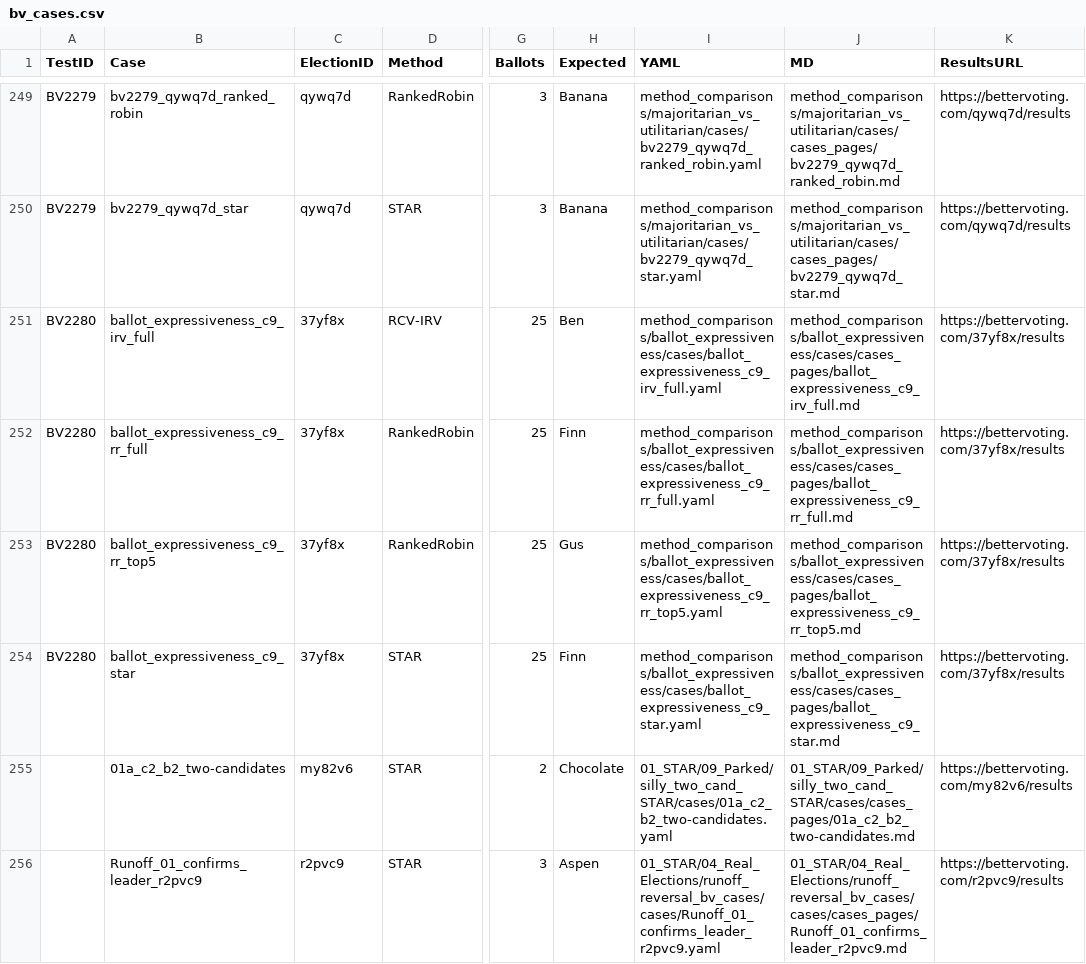
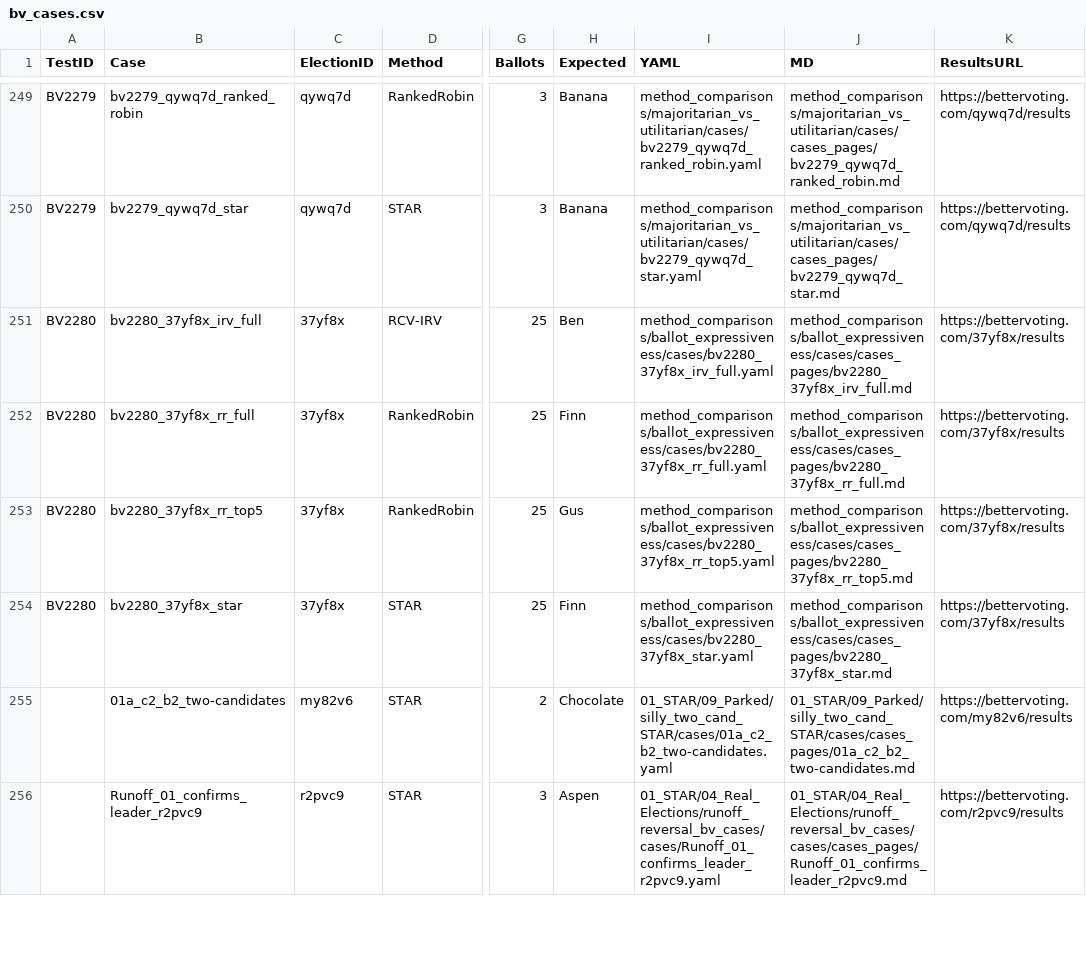
Before and after one commit to masiarek/star-voting-library, a CSV file: 07_Concepts/YAML_test_case_index/bv_cases.csv, drawn as a sheet; only a part is shown, gaps mark what is left out; the diff names each change by its address in the sheet, - before the commit and + after, or states it on an @@ line.

```diff
--- a/07_Concepts/YAML_test_case_index/bv_cases.csv
+++ b/07_Concepts/YAML_test_case_index/bv_cases.csv
-B251 (Case): ballot_expressiveness_c9_irv_full
+B251 (Case): bv2280_37yf8x_irv_full
-I251 (YAML): method_comparisons/ballot_expressiveness/cases/ballot_expressiveness_c9_irv_full.yaml
+I251 (YAML): method_comparisons/ballot_expressiveness/cases/bv2280_37yf8x_irv_full.yaml
-J251 (MD): method_comparisons/ballot_expressiveness/cases/cases_pages/ballot_expressiveness_c9_irv_full.md
+J251 (MD): method_comparisons/ballot_expressiveness/cases/cases_pages/bv2280_37yf8x_irv_full.md
-B252 (Case): ballot_expressiveness_c9_rr_full
+B252 (Case): bv2280_37yf8x_rr_full
-I252 (YAML): method_comparisons/ballot_expressiveness/cases/ballot_expressiveness_c9_rr_full.yaml
+I252 (YAML): method_comparisons/ballot_expressiveness/cases/bv2280_37yf8x_rr_full.yaml
-J252 (MD): method_comparisons/ballot_expressiveness/cases/cases_pages/ballot_expressiveness_c9_rr_full.md
+J252 (MD): method_comparisons/ballot_expressiveness/cases/cases_pages/bv2280_37yf8x_rr_full.md
-B253 (Case): ballot_expressiveness_c9_rr_top5
+B253 (Case): bv2280_37yf8x_rr_top5
-I253 (YAML): method_comparisons/ballot_expressiveness/cases/ballot_expressiveness_c9_rr_top5.yaml
+I253 (YAML): method_comparisons/ballot_expressiveness/cases/bv2280_37yf8x_rr_top5.yaml
-J253 (MD): method_comparisons/ballot_expressiveness/cases/cases_pages/ballot_expressiveness_c9_rr_top5.md
+J253 (MD): method_comparisons/ballot_expressiveness/cases/cases_pages/bv2280_37yf8x_rr_top5.md
-B254 (Case): ballot_expressiveness_c9_star
+B254 (Case): bv2280_37yf8x_star
-I254 (YAML): method_comparisons/ballot_expressiveness/cases/ballot_expressiveness_c9_star.yaml
+I254 (YAML): method_comparisons/ballot_expressiveness/cases/bv2280_37yf8x_star.yaml
-J254 (MD): method_comparisons/ballot_expressiveness/cases/cases_pages/ballot_expressiveness_c9_star.md
+J254 (MD): method_comparisons/ballot_expressiveness/cases/cases_pages/bv2280_37yf8x_star.md
```
Also changed, not shown: 07_Concepts/YAML_test_case_index/races.csv, method_comparisons/divergence_review/divergence.csv, 25 other files.
